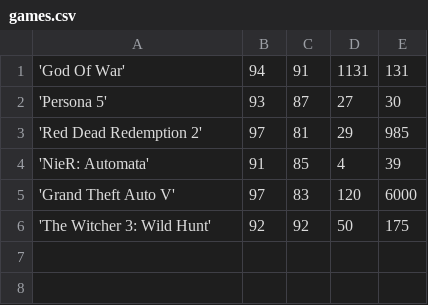
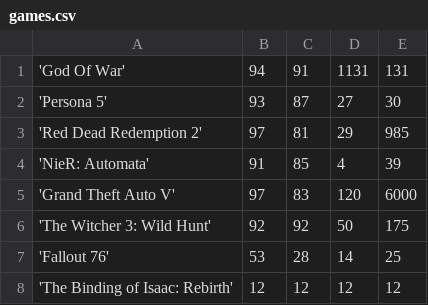
Before and after one commit to CodecoolKRK20173/battle-of-cards-straznicy-abstrakcji, a CSV file: games.csv, drawn as a sheet; the diff names each change by its address in the sheet, - before the commit and + after, or states it on an @@ line.

```diff
--- a/games.csv
+++ b/games.csv
+row 7: 'Fallout 76' | 53 | 28 | 14 | 25
+row 8: 'The Binding of Isaac: Rebirth' | 12 | 12 | 12 | 12
```
Also changed, not shown: 17 other files.
